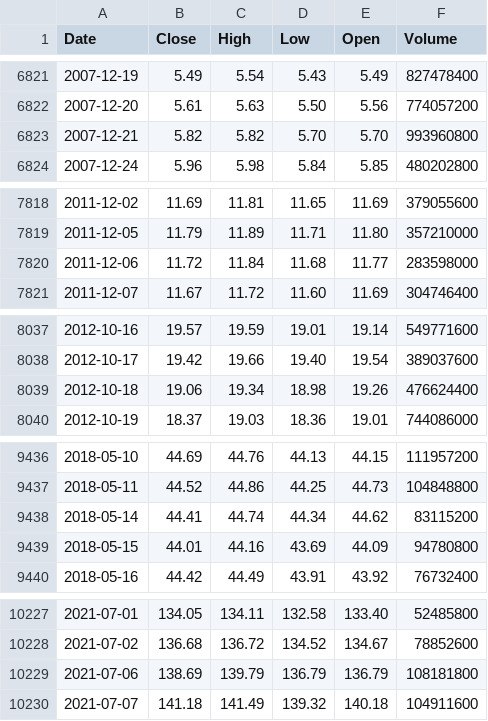
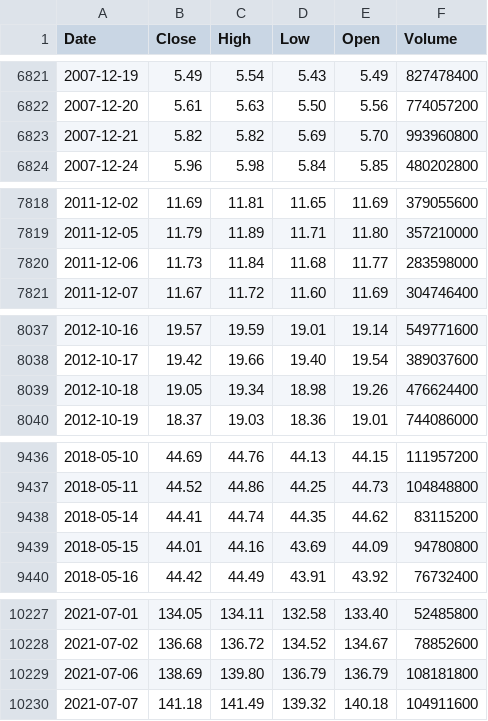
Before and after one commit to deraficionado-gif/stocks, a CSV file: data/aapl_stock.csv, drawn as a sheet; only a part is shown, gaps mark what is left out; the diff covers the shown part only.

```diff
--- a/data/aapl_stock.csv
+++ b/data/aapl_stock.csv
@@ -6822,3 +6822,3 @@ Date,Close,High,Low,Open,Volume
 2007-12-20,5.61,5.63,5.50,5.56,774057200
-2007-12-21,5.82,5.82,5.70,5.70,993960800
+2007-12-21,5.82,5.82,5.69,5.70,993960800
 2007-12-24,5.96,5.98,5.84,5.85,480202800
@@ -7819,3 +7819,3 @@ Date,Close,High,Low,Open,Volume
 2011-12-05,11.79,11.89,11.71,11.80,357210000
-2011-12-06,11.72,11.84,11.68,11.77,283598000
+2011-12-06,11.73,11.84,11.68,11.77,283598000
 2011-12-07,11.67,11.72,11.60,11.69,304746400
@@ -8038,3 +8038,3 @@ Date,Close,High,Low,Open,Volume
 2012-10-17,19.42,19.66,19.40,19.54,389037600
-2012-10-18,19.06,19.34,18.98,19.26,476624400
+2012-10-18,19.05,19.34,18.98,19.26,476624400
 2012-10-19,18.37,19.03,18.36,19.01,744086000
@@ -9437,3 +9437,3 @@ Date,Close,High,Low,Open,Volume
 2018-05-11,44.52,44.86,44.25,44.73,104848800
-2018-05-14,44.41,44.74,44.34,44.62,83115200
+2018-05-14,44.41,44.74,44.35,44.62,83115200
 2018-05-15,44.01,44.16,43.69,44.09,94780800
@@ -10228,3 +10228,3 @@ Date,Close,High,Low,Open,Volume
 2021-07-02,136.68,136.72,134.52,134.67,78852600
-2021-07-06,138.69,139.79,136.79,136.79,108181800
+2021-07-06,138.69,139.80,136.79,136.79,108181800
 2021-07-07,141.18,141.49,139.32,140.18,104911600
```
Also changed, not shown: 5 edited cells elsewhere in this file, data/msft_stock.csv.
